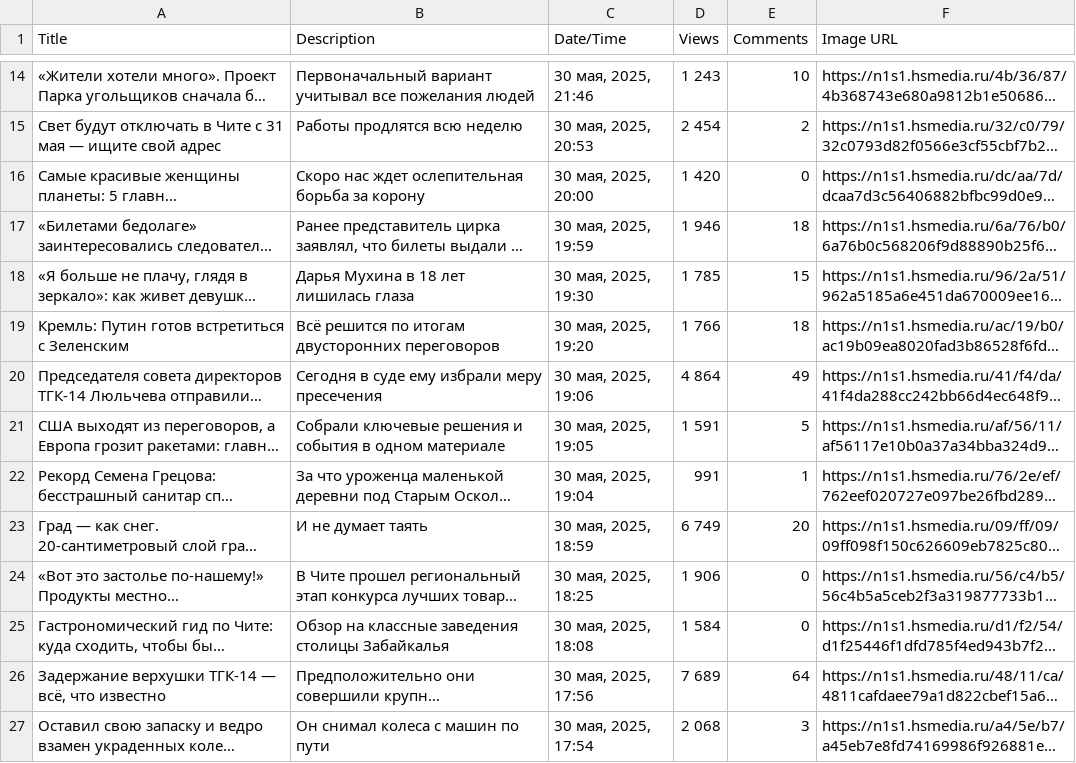
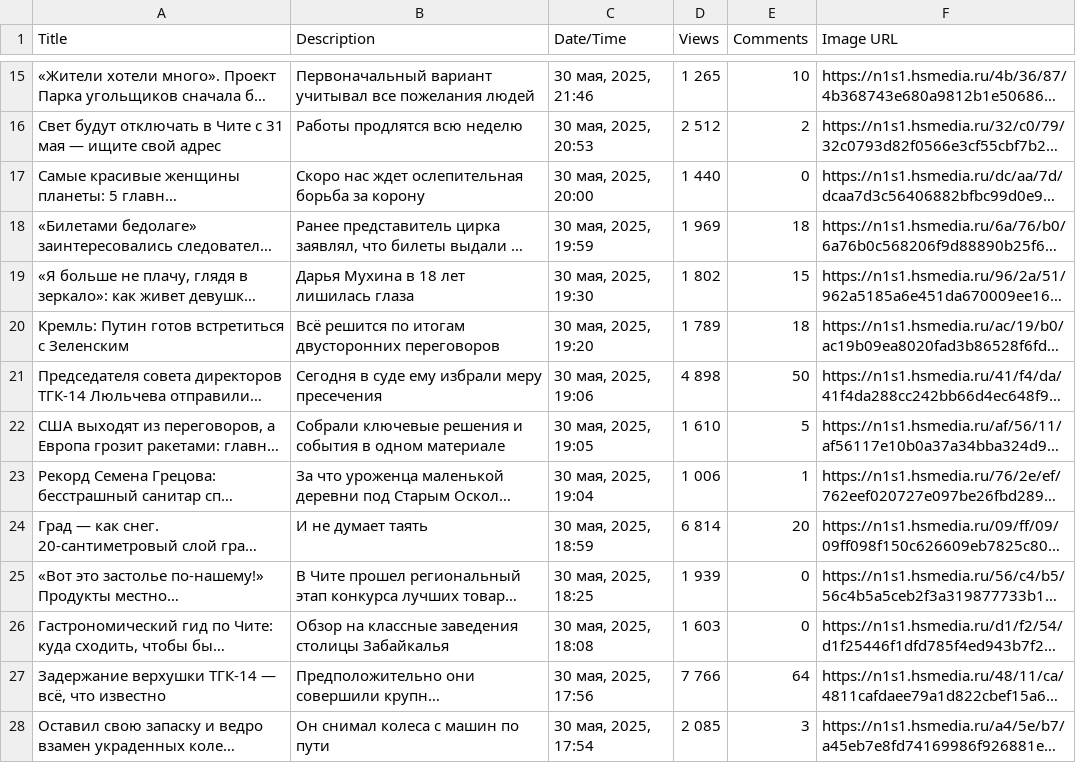
Before and after one commit to RinaBoni/big-data-languages-2, a CSV file: lab1-scraper/news_results.csv, drawn as a sheet; only a part is shown, gaps mark what is left out; long unchanged cells end in …; addresses are those after the commit; the diff covers the shown part only; the diff names each change by its address in the sheet, - before the commit and + after, or states it on an @@ line.

```diff
--- a/lab1-scraper/news_results.csv
+++ b/lab1-scraper/news_results.csv
-D15 (Views): 1 243
+D15 (Views): 1 265
-D16 (Views): 2 454
+D16 (Views): 2 512
-D17 (Views): 1 420
+D17 (Views): 1 440
-D18 (Views): 1 946
+D18 (Views): 1 969
-D19 (Views): 1 785
+D19 (Views): 1 802
-D20 (Views): 1 766
+D20 (Views): 1 789
-D21 (Views): 4 864
+D21 (Views): 4 898
-E21 (Comments): 49
+E21 (Comments): 50
-D22 (Views): 1 591
+D22 (Views): 1 610
-D23 (Views): 991
+D23 (Views): 1 006
-D24 (Views): 6 749
+D24 (Views): 6 814
-D25 (Views): 1 906
+D25 (Views): 1 939
-D26 (Views): 1 584
+D26 (Views): 1 603
-D27 (Views): 7 689
+D27 (Views): 7 766
-D28 (Views): 2 068
+D28 (Views): 2 085
```
Also changed, not shown: 1 added row, 1 removed row and 28 edited cells elsewhere in this file, 1 other file.
